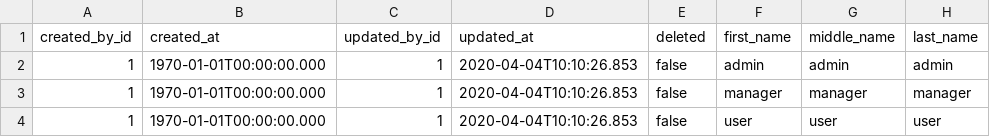
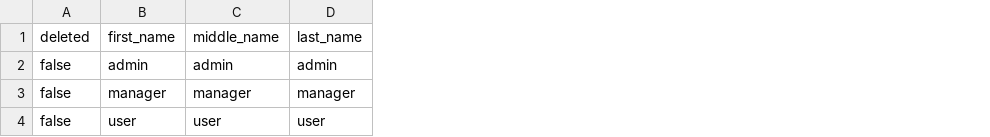
Before and after one commit to amanivchuk/board, a CSV file: src/main/resources/db.changelog/population/users.csv, drawn as a sheet; only a part is shown; the diff names each change by its address in the sheet, - before the commit and + after, or states it on an @@ line.

```diff
--- a/src/main/resources/db.changelog/population/users.csv
+++ b/src/main/resources/db.changelog/population/users.csv
-column A (created_by_id), rows 2-4: all 1
-column B (created_at), rows 2-4: all 1970-01-01T00:00:00.000
-column C (updated_by_id), rows 2-4: all 1
-column D (updated_at), rows 2-4: all 2020-04-04T10:10:26.853
```
Also changed, not shown: 12 other files.
